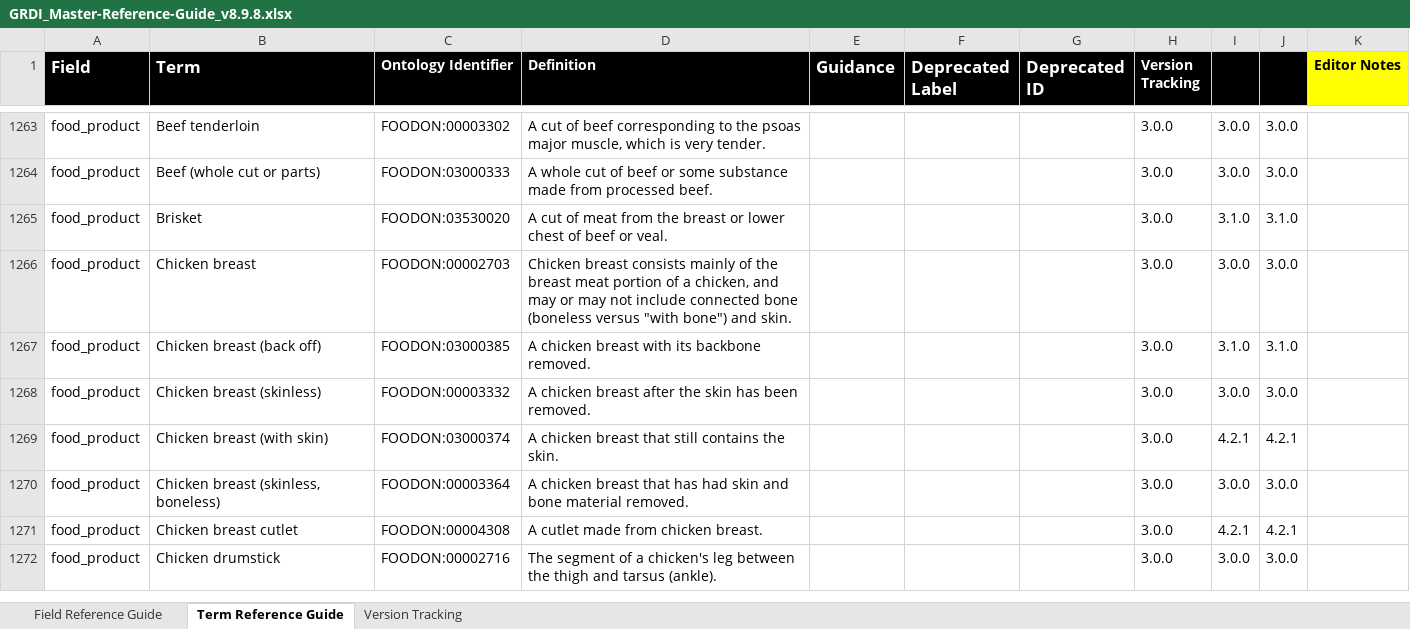
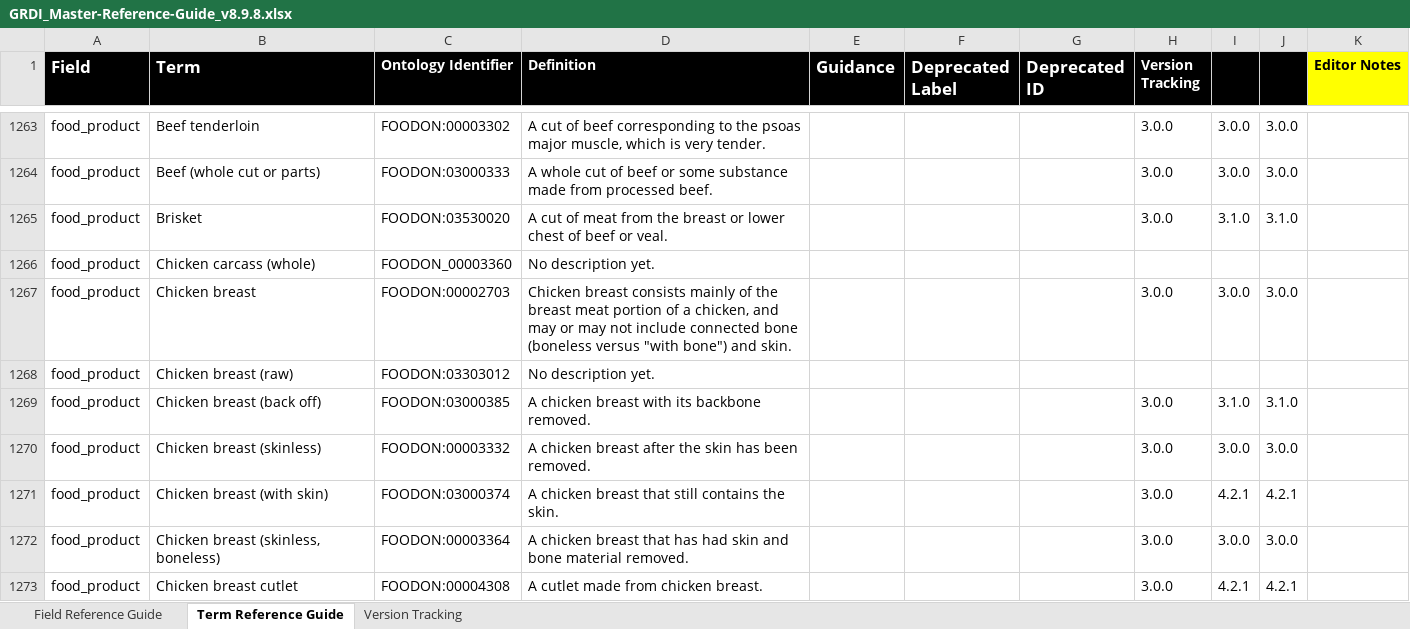
Before and after one commit to gwajnberg/VMR_backend_scripts, an Excel workbook: GRDI_Master-Reference-Guide_v8.9.8.xlsx, sheet Term Reference Guide, drawn as a sheet; only a part is shown, gaps mark what is left out; the shorter side is filled out with more unchanged rows; values as stored, in another font and other column widths than the file's, no borders; charts and pictures and conditional formats not drawn; the diff names each change by its address in the sheet, - before the commit and + after, or states it on an @@ line.

```diff
--- a/GRDI_Master-Reference-Guide_v8.9.8.xlsx (sheet Term Reference Guide)
+++ b/GRDI_Master-Reference-Guide_v8.9.8.xlsx (sheet Term Reference Guide)
+row 1266: food_product | Chicken carcass (whole) | FOODON_00003360 | No description yet.
+row 1268: food_product | Chicken breast (raw) | FOODON:03303012 | No description yet.
```
Also changed, not shown: sheet Version Tracking, charts or pictures, 5 other files.
